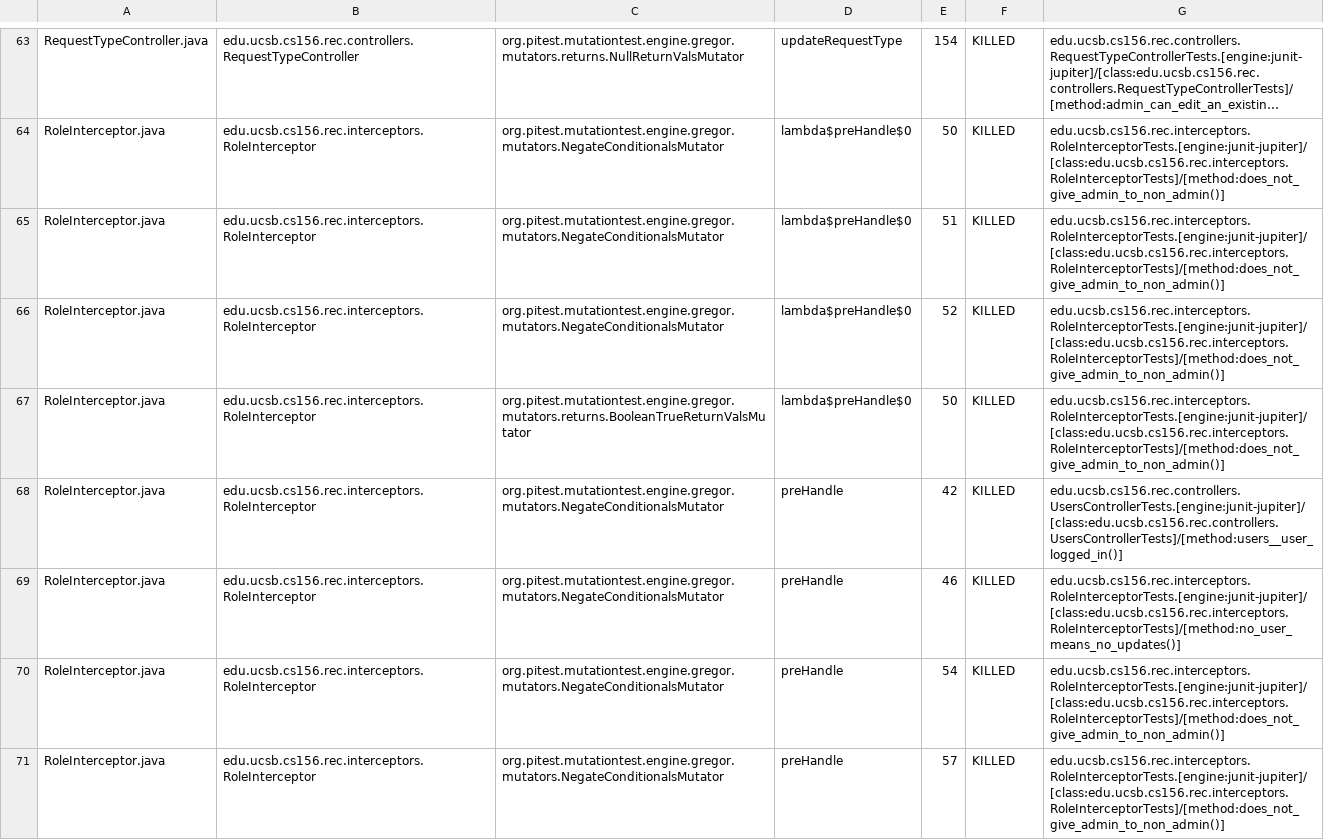
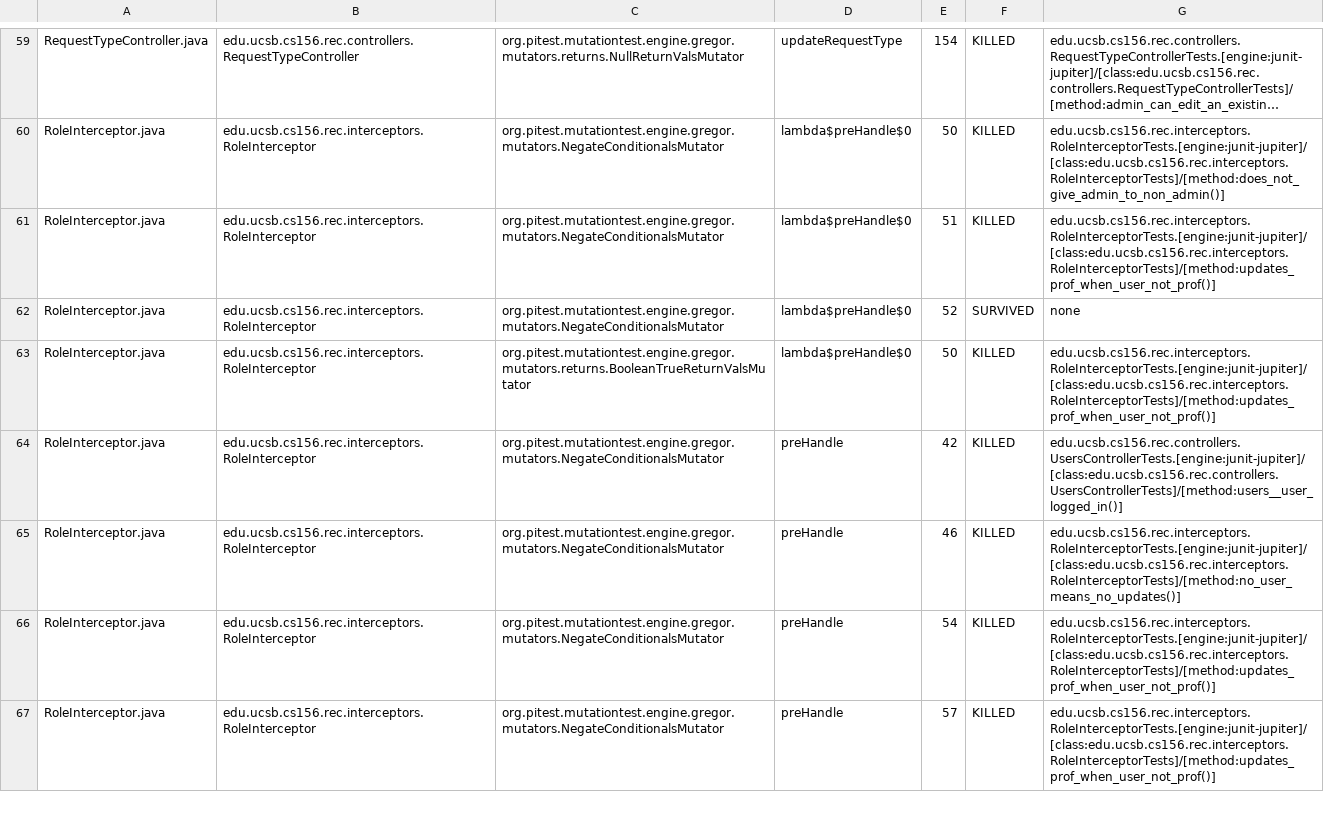
Before and after one commit to ucsb-cs156-s25/proj-rec-s25-15, a CSV file: pitest/mutations.csv, drawn as a sheet; only a part is shown, gaps mark what is left out; long unchanged cells end in …; addresses are those after the commit; the diff covers the shown part only; the diff names each change by its address in the sheet, - before the commit and + after, or states it on an @@ line.

Commit message:
Deploying to gh-pages from @ ucsb-cs156-s25/proj-rec-s25-15@b5f302d5bbab8e9c58d157f594a1003453ce1c6f 🚀

```diff
--- a/pitest/mutations.csv
+++ b/pitest/mutations.csv
-G61: edu.ucsb.cs156.rec.interceptors.RoleInterceptorTests.[engine:junit-jupiter]/[class:edu.ucsb.cs156.rec.interceptors.RoleInterceptorTests]/[method:does_not_give_admin_to_non_admin()]
+G61: edu.ucsb.cs156.rec.interceptors.RoleInterceptorTests.[engine:junit-jupiter]/[class:edu.ucsb.cs156.rec.interceptors.RoleInterceptorTests]/[method:updates_prof_when_user_not_prof()]
-F62: KILLED
+F62: SURVIVED
-G62: edu.ucsb.cs156.rec.interceptors.RoleInterceptorTests.[engine:junit-jupiter]/[class:edu.ucsb.cs156.rec.interceptors.RoleInterceptorTests]/[method:does_not_give_admin_to_non_admin()]
+G62: none
-G63: edu.ucsb.cs156.rec.interceptors.RoleInterceptorTests.[engine:junit-jupiter]/[class:edu.ucsb.cs156.rec.interceptors.RoleInterceptorTests]/[method:does_not_give_admin_to_non_admin()]
+G63: edu.ucsb.cs156.rec.interceptors.RoleInterceptorTests.[engine:junit-jupiter]/[class:edu.ucsb.cs156.rec.interceptors.RoleInterceptorTests]/[method:updates_prof_when_user_not_prof()]
-G66:G67: edu.ucsb.cs156.rec.interceptors.RoleInterceptorTests.[engine:junit-jupiter]/[class:edu.ucsb.cs156.rec.interceptors.RoleInterceptorTests]/[method:does_not_give_admin_to_non_admin()]
+G66:G67: edu.ucsb.cs156.rec.interceptors.RoleInterceptorTests.[engine:junit-jupiter]/[class:edu.ucsb.cs156.rec.interceptors.RoleInterceptorTests]/[method:updates_prof_when_user_not_prof()]
```
Also changed, not shown: 4 removed rows and 9 edited cells elsewhere in this file, 14 other files.
